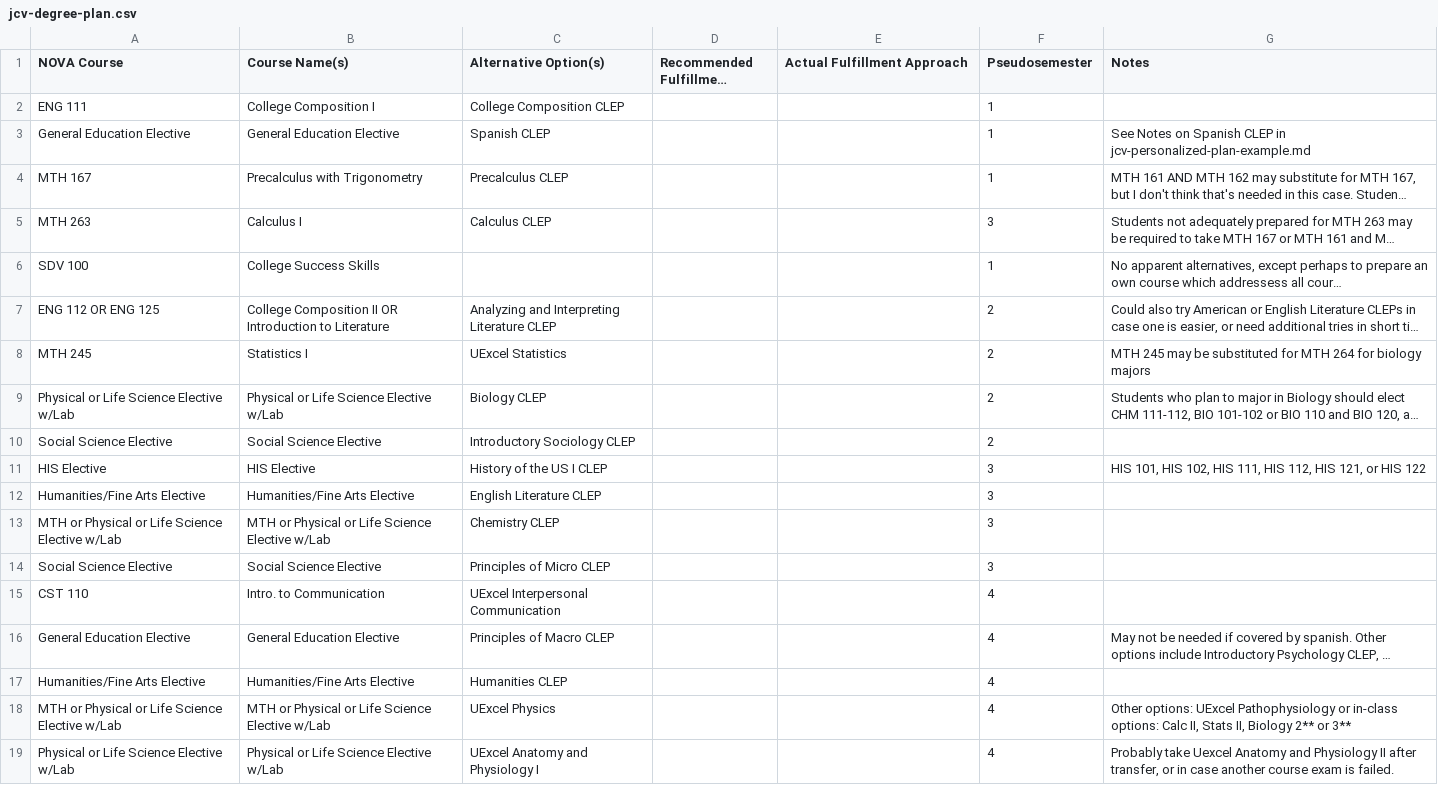
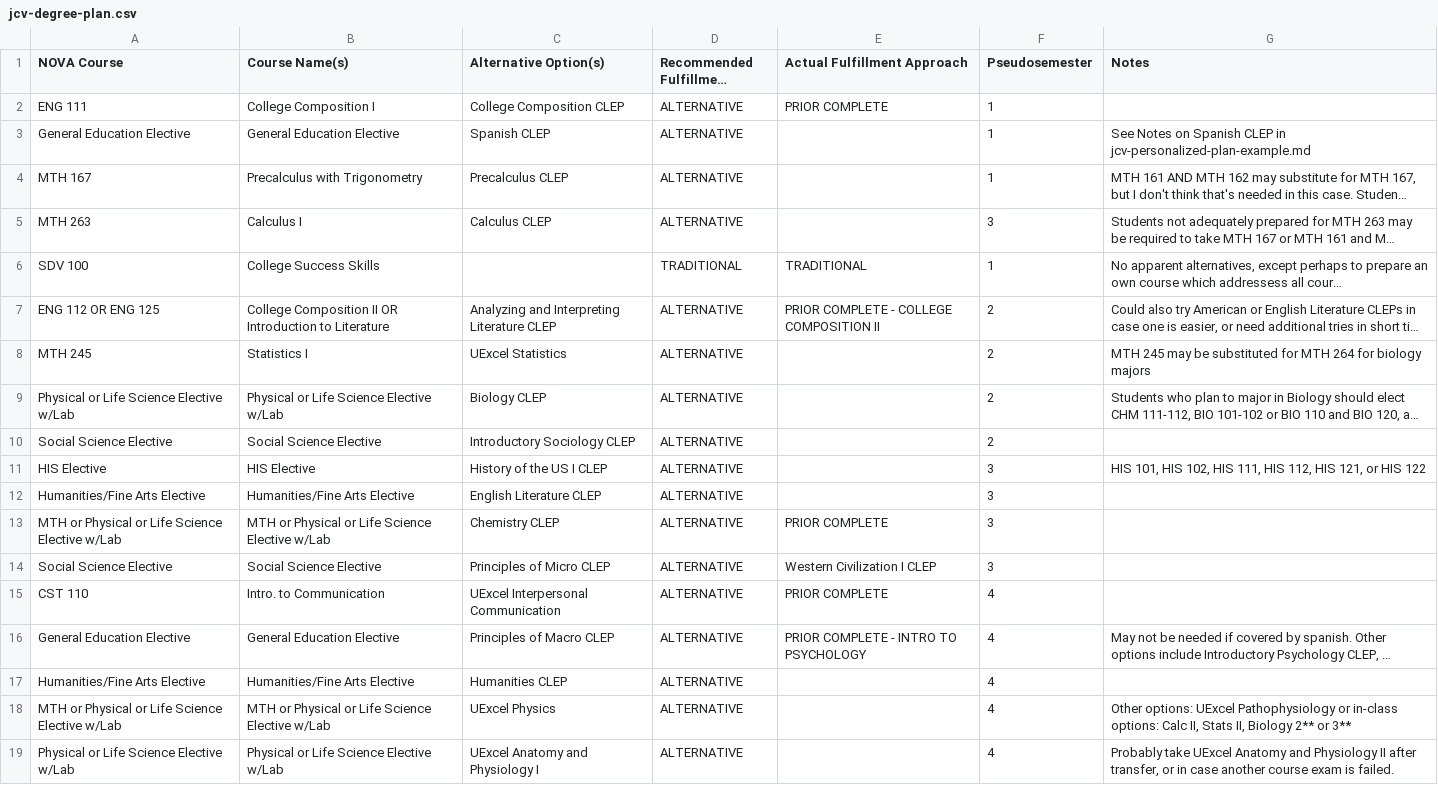
Before and after one commit to Vandivier/research-dissertation-case-for-alt-ed, a CSV file: jcv-plan-example/jcv-degree-plan.csv, drawn as a sheet; long unchanged cells end in …; the diff names each change by its address in the sheet, - before the commit and + after, or states it on an @@ line.

Commit message:
plan with some modification after talking to jcv

```diff
--- a/jcv-plan-example/jcv-degree-plan.csv
+++ b/jcv-plan-example/jcv-degree-plan.csv
-D2:D5 (Recommended Fulfillment Approach): (empty)
+D2:D5 (Recommended Fulfillment Approach): ALTERNATIVE
-E2 (Actual Fulfillment Approach): (empty)
+E2 (Actual Fulfillment Approach): PRIOR COMPLETE
-D6 (Recommended Fulfillment Approach): (empty)
+D6 (Recommended Fulfillment Approach): TRADITIONAL
-E6 (Actual Fulfillment Approach): (empty)
+E6 (Actual Fulfillment Approach): TRADITIONAL
-D7:D19 (Recommended Fulfillment Approach): (empty)
+D7:D19 (Recommended Fulfillment Approach): ALTERNATIVE
-E7 (Actual Fulfillment Approach): (empty)
+E7 (Actual Fulfillment Approach): PRIOR COMPLETE - COLLEGE COMPOSITION II
-E13 (Actual Fulfillment Approach): (empty)
+E13 (Actual Fulfillment Approach): PRIOR COMPLETE
-E14 (Actual Fulfillment Approach): (empty)
+E14 (Actual Fulfillment Approach): Western Civilization I CLEP
-E15 (Actual Fulfillment Approach): (empty)
+E15 (Actual Fulfillment Approach): PRIOR COMPLETE
-E16 (Actual Fulfillment Approach): (empty)
+E16 (Actual Fulfillment Approach): PRIOR COMPLETE - INTRO TO PSYCHOLOGY
-G19 (Notes): Probably take Uexcel Anatomy and…
+G19 (Notes): Probably take UExcel Anatomy and…
```
